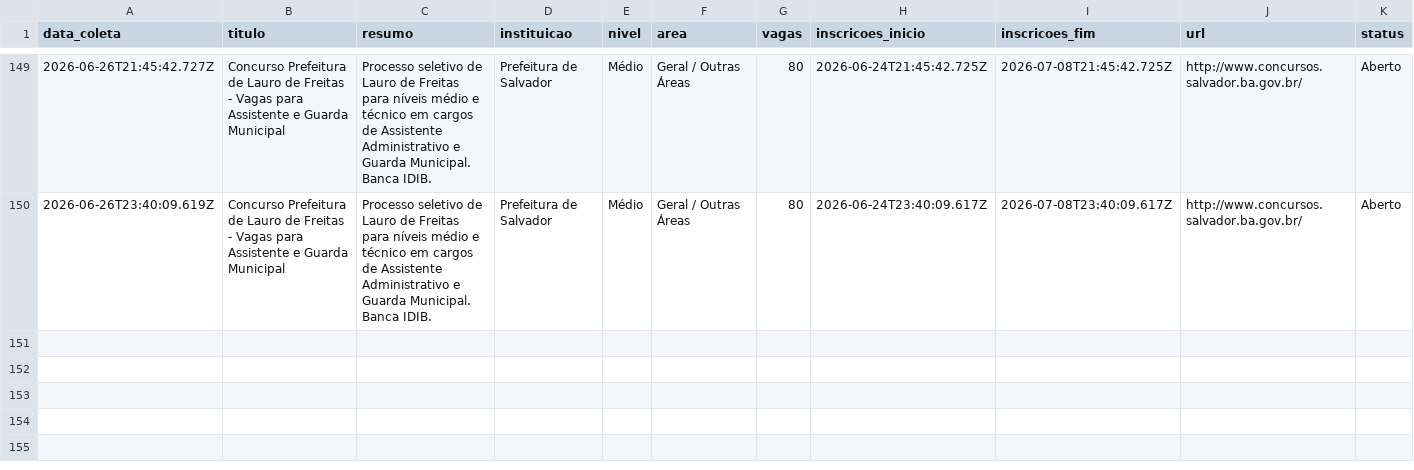
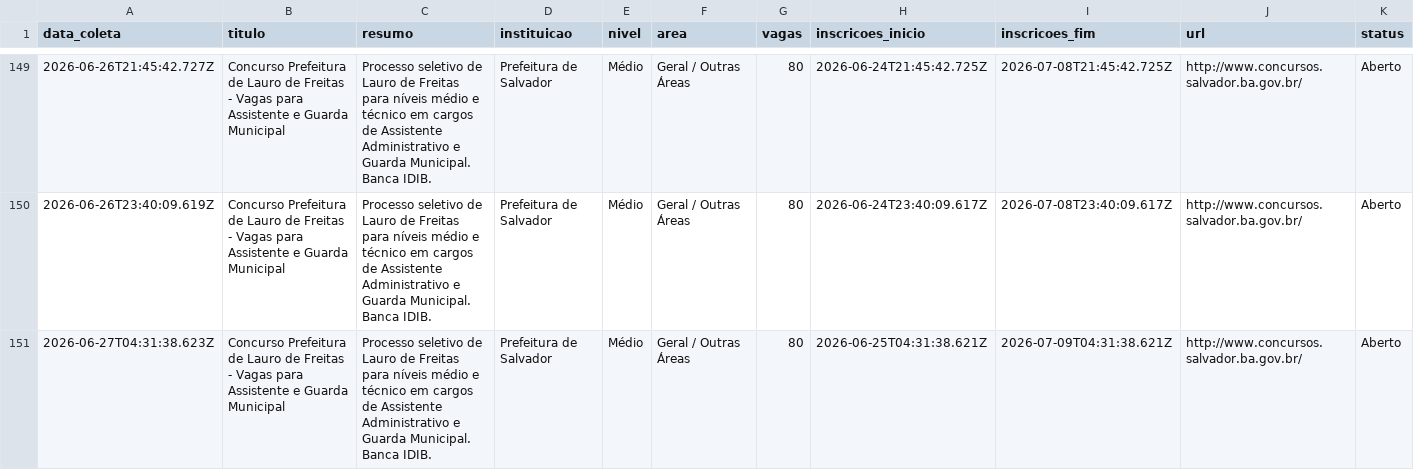
Before and after one commit to yuriluna85/concursos-bahia, a CSV file: DATA/2026/06/geral-junho-2026.csv, drawn as a sheet; only a part is shown, gaps mark what is left out; rows hold the shown columns only; the diff names each change by its address in the sheet, - before the commit and + after, or states it on an @@ line.

```diff
--- a/DATA/2026/06/geral-junho-2026.csv
+++ b/DATA/2026/06/geral-junho-2026.csv
+row 151: 2026-06-27T04:31:38.623Z | Concurso Prefeitura de Lauro de Freitas - Vagas para Assistente e Guarda Municipal | Processo seletivo de Lauro de Freitas para níveis médio e técnico em cargos de Assistente Administrativo e Guarda Municipal. Banca IDIB. | Prefeitura de Salvador | Médio | Geral / Outras Áreas | 80 | 2026-06-25T04:31:38.621Z | 2026-07-09T04:31:38.621Z | http://www.concursos.salvador.ba.gov.br/ | Aberto
```
Also changed, not shown: DATA/2026/06/dentista-junho-2026.csv, DATA/2026/06/pedagogo-junho-2026.csv, 6 other files.
